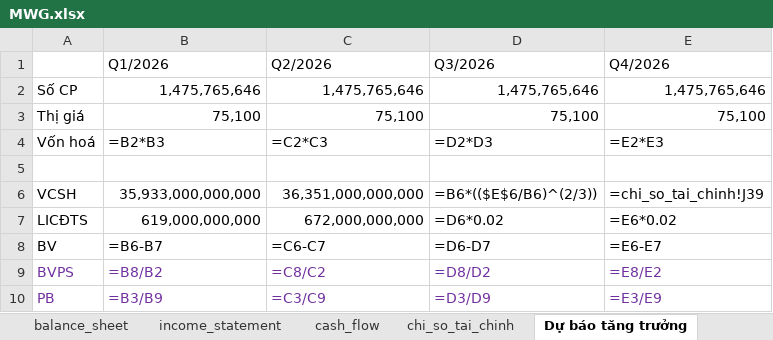
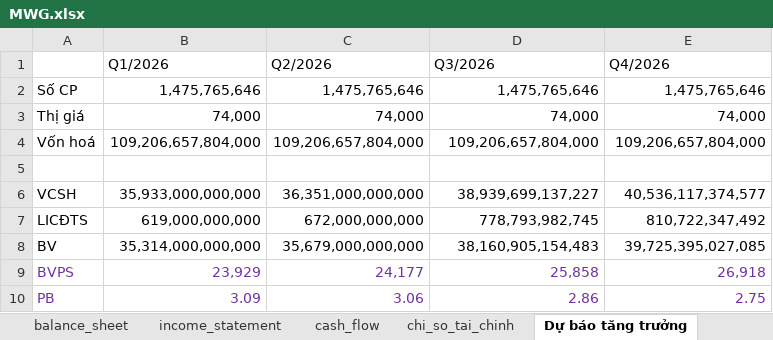
Before and after one commit to nhavan110/BCTC, an Excel workbook: financials/MWG/MWG.xlsx, sheet Dự báo tăng trưởng, drawn as a sheet; values as stored, in another font and other column widths than the file's, no borders; formulas without a stored value are shown as written; the diff names each change by its address in the sheet, - before the commit and + after, or states it on an @@ line.

```diff
--- a/financials/MWG/MWG.xlsx (sheet Dự báo tăng trưởng)
+++ b/financials/MWG/MWG.xlsx (sheet Dự báo tăng trưởng)
-B3 (Q1/2026): 75,100
+B3 (Q1/2026): 74,000
-C3 (Q2/2026): 75,100
+C3 (Q2/2026): 74,000
-D3 (Q3/2026): 75,100
+D3 (Q3/2026): 74,000
-E3 (Q4/2026): 75,100
+E3 (Q4/2026): 74,000
-B4 (Q1/2026): =B2*B3
+B4 (Q1/2026): 109,206,657,804,000
-C4 (Q2/2026): =C2*C3
+C4 (Q2/2026): 109,206,657,804,000
-D4 (Q3/2026): =D2*D3
+D4 (Q3/2026): 109,206,657,804,000
-E4 (Q4/2026): =E2*E3
+E4 (Q4/2026): 109,206,657,804,000
-D6 (Q3/2026): =B6*(($E$6/B6)^(2/3))
+D6 (Q3/2026): 38,939,699,137,227
-E6 (Q4/2026): =chi_so_tai_chinh!J39
+E6 (Q4/2026): 40,536,117,374,577
-D7 (Q3/2026): =D6*0.02
+D7 (Q3/2026): 778,793,982,745
-E7 (Q4/2026): =E6*0.02
+E7 (Q4/2026): 810,722,347,492
-B8 (Q1/2026): =B6-B7
+B8 (Q1/2026): 35,314,000,000,000
-C8 (Q2/2026): =C6-C7
+C8 (Q2/2026): 35,679,000,000,000
-D8 (Q3/2026): =D6-D7
+D8 (Q3/2026): 38,160,905,154,483
-E8 (Q4/2026): =E6-E7
+E8 (Q4/2026): 39,725,395,027,085
-B9 (Q1/2026): =B8/B2
+B9 (Q1/2026): 23,929
-C9 (Q2/2026): =C8/C2
+C9 (Q2/2026): 24,177
-D9 (Q3/2026): =D8/D2
+D9 (Q3/2026): 25,858
-E9 (Q4/2026): =E8/E2
+E9 (Q4/2026): 26,918
-B10 (Q1/2026): =B3/B9
+B10 (Q1/2026): 3.09
-C10 (Q2/2026): =C3/C9
+C10 (Q2/2026): 3.06
-D10 (Q3/2026): =D3/D9
+D10 (Q3/2026): 2.86
-E10 (Q4/2026): =E3/E9
+E10 (Q4/2026): 2.75
```
Also changed, not shown: sheet chi_so_tai_chinh, financials/PNJ/PNJ.xlsx, 2 other files.
